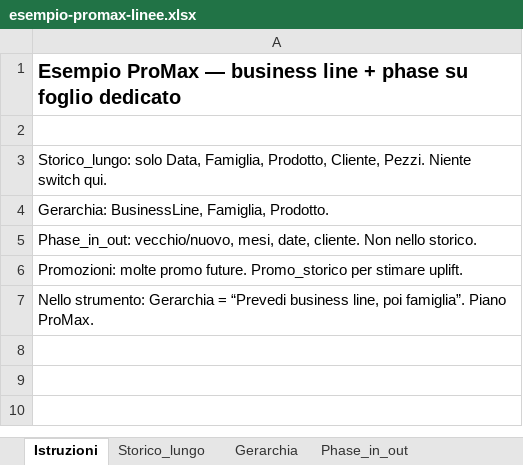
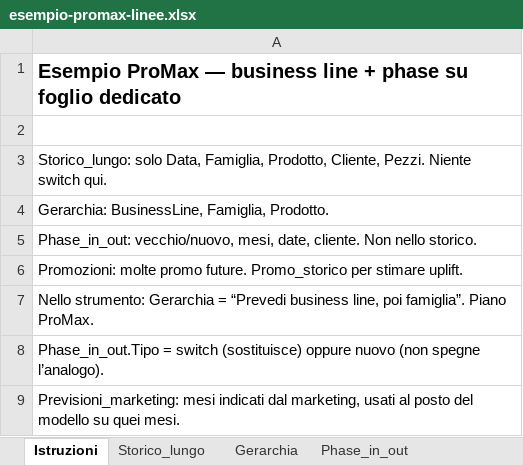
Before and after one commit to Giumon87/demand-planning-hub, an Excel workbook: esempio-promax-linee.xlsx, sheet Istruzioni, drawn as a sheet; values as stored, in another font and other column widths than the file's, no borders; the diff names each change by its address in the sheet, - before the commit and + after, or states it on an @@ line.

```diff
--- a/esempio-promax-linee.xlsx (sheet Istruzioni)
+++ b/esempio-promax-linee.xlsx (sheet Istruzioni)
+row 8: Phase_in_out.Tipo = switch (sostituisce) oppure nuovo (non spegne l’analogo).
+row 9: Previsioni_marketing: mesi indicati dal marketing, usati al posto del modello su quei mesi.
```
Also changed, not shown: sheet Phase_in_out, sheet Gerarchia, other sheet tabs, 1 other file.
